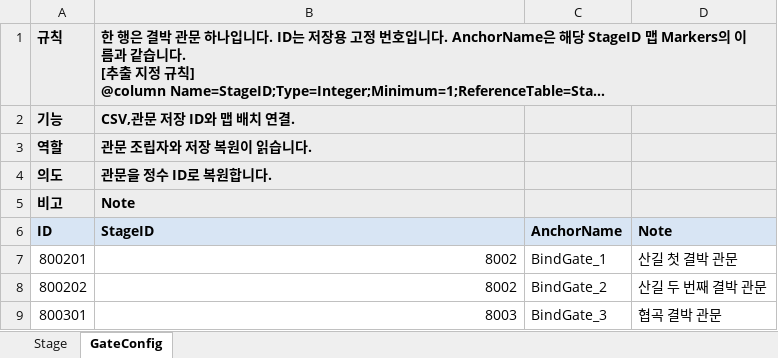
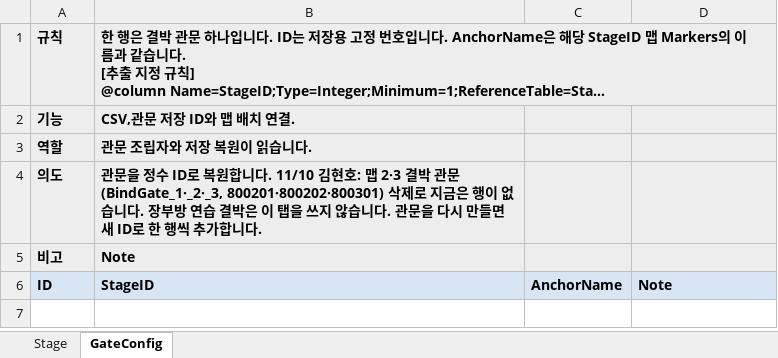
Before and after one commit to hyunho9228-web/DataSheet, an Excel workbook: tables/Stage.xlsx, sheet GateConfig, drawn as a sheet; long unchanged cells end in …; values as stored, in another font and other column widths than the file's, no borders; the diff names each change by its address in the sheet, - before the commit and + after, or states it on an @@ line.

```diff
--- a/tables/Stage.xlsx (sheet GateConfig)
+++ b/tables/Stage.xlsx (sheet GateConfig)
-C1:D1 fill: #EDEDED
+C1:D1 fill: none
-B4: …합니다.
+B4: …합니다. 11/10 김현호: 맵 2·3 결박 관문(BindGate_1·_2·_3, 800201·800202·800301) 삭제로 지금은 행이 없습니다. 장부방 연습 결박은 이 탭을 쓰지 않습니다. 관문을 다시 만들면 새 ID로 한 행씩 추가합니다.
-row 7: 800201 | 8002 | BindGate_1 | 산길 첫 결박 관문
-row 8: 800202 | 8002 | BindGate_2 | 산길 두 번째 결박 관문
-row 9: 800301 | 8003 | BindGate_3 | 협곡 결박 관문
```
Also changed, not shown: 1 other file.
